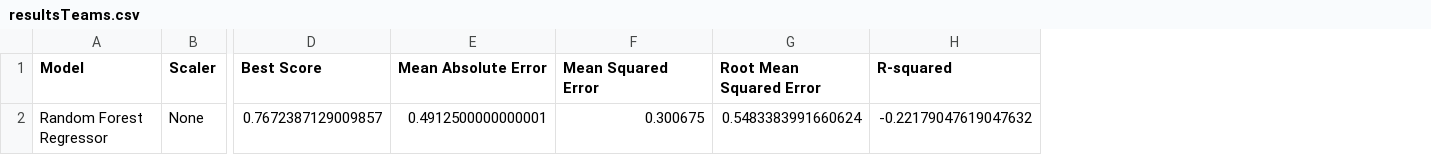
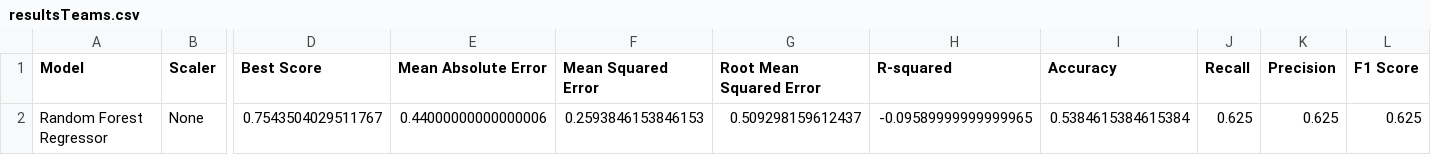
Before and after one commit to afs202005277/AC, a CSV file: resultsTeams.csv, drawn as a sheet; only a part is shown, gaps mark what is left out; the diff names each change by its address in the sheet, - before the commit and + after, or states it on an @@ line.

```diff
--- a/resultsTeams.csv
+++ b/resultsTeams.csv
+column I (Accuracy), row 2: 0.5384615384615384
+column J (Recall), row 2: 0.625
+column K (Precision), row 2: 0.625
+column L (F1 Score), row 2: 0.625
-D2 (Best Score): 0.7672387129009857
+D2 (Best Score): 0.7543504029511767
-E2 (Mean Absolute Error): 0.4912500000000001
+E2 (Mean Absolute Error): 0.44000000000000006
-F2 (Mean Squared Error): 0.300675
+F2 (Mean Squared Error): 0.2593846153846153
-G2 (Root Mean Squared Error): 0.5483383991660624
+G2 (Root Mean Squared Error): 0.509298159612437
-H2 (R-squared): -0.22179047619047632
+H2 (R-squared): -0.09589999999999965
```
Also changed, not shown: resultsPlayers.csv, 1 other file.
